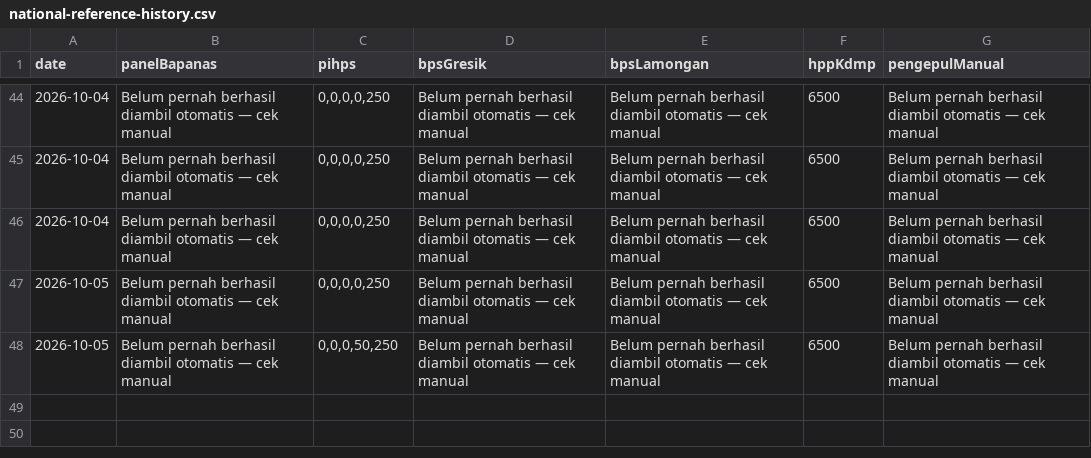
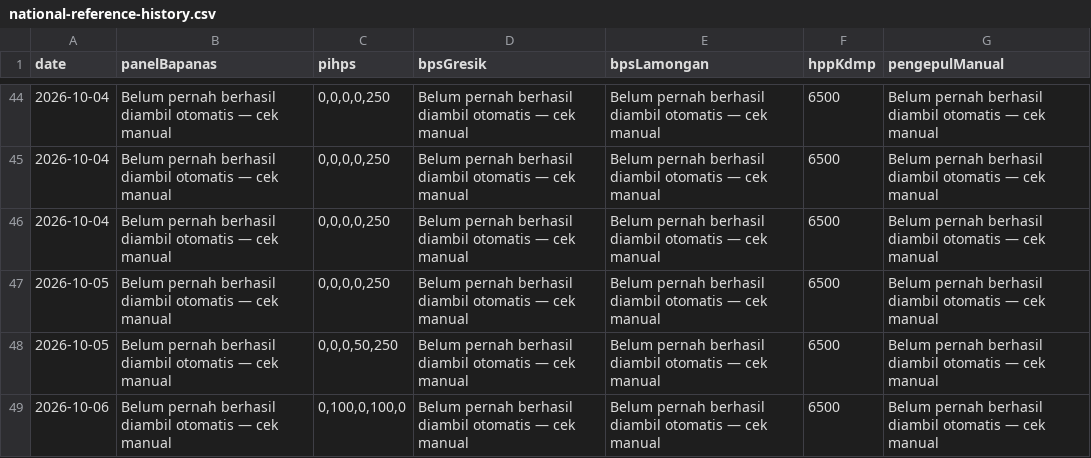
Before and after one commit to romlidisduk-beep/sembako, a CSV file: data/national-reference-history.csv, drawn as a sheet; only a part is shown, gaps mark what is left out.

```diff
--- a/data/national-reference-history.csv
+++ b/data/national-reference-history.csv
@@ -48 +48,2 @@ date,panelBapanas,pihps,bpsGresik,bpsLamongan,hppKdmp,pengepulManual
 2026-10-05,Belum pernah berhasil diambil otomatis — cek manual,"0,0,0,50,250",Belum pernah berhasil diambil otomatis — cek manual,Belum pernah berhasil diambil otomatis — cek manual,6500,Belum pernah berhasil diambil otomatis — cek manual
+2026-10-06,Belum pernah berhasil diambil otomatis — cek manual,"0,100,0,100,0",Belum pernah berhasil diambil otomatis — cek manual,Belum pernah berhasil diambil otomatis — cek manual,6500,Belum pernah berhasil diambil otomatis — cek manual
```
Also changed, not shown: 6 other files.
